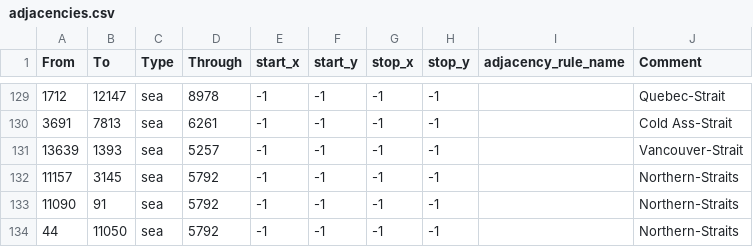
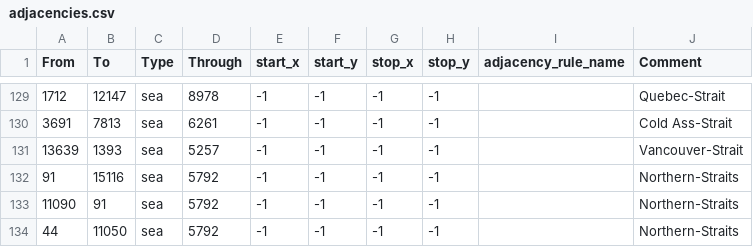
Before and after one commit to TheGamerCant/Modern-Day-Sandbox, a CSV file: map/adjacencies.csv, drawn as a sheet; only a part is shown, gaps mark what is left out.

```diff
--- a/map/adjacencies.csv
+++ b/map/adjacencies.csv
@@ -131,3 +131,3 @@ From;To;Type;Through;start_x;start_y;stop_x;stop_y;adjacency_rule_name;Comment
 13639;1393;sea;5257;-1;-1;-1;-1;;Vancouver-Strait
-11157;3145;sea;5792;-1;-1;-1;-1;;Northern-Straits
+91;15116;sea;5792;-1;-1;-1;-1;;Northern-Straits
 11090;91;sea;5792;-1;-1;-1;-1;;Northern-Straits
```
Also changed, not shown: map/definition.csv, 52 other files.
